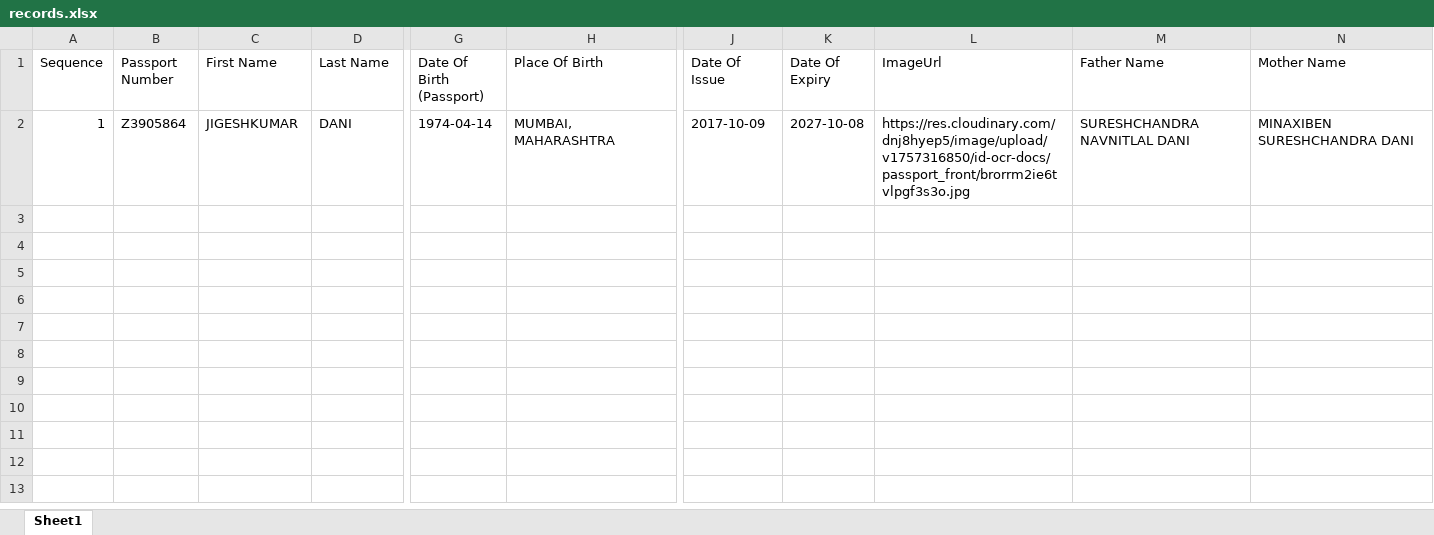
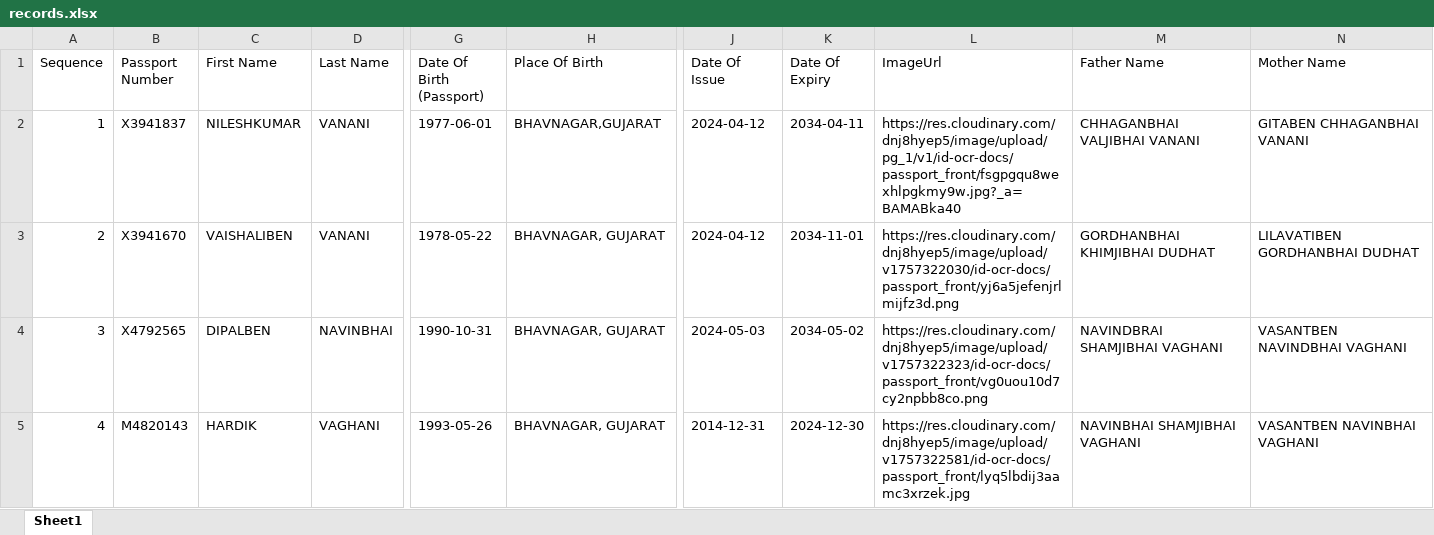
Before and after one commit to Tannu-Parmar/Bigsmileholidays, an Excel workbook: data/records.xlsx, sheet Sheet1, drawn as a sheet; only a part is shown, gaps mark what is left out; values as stored, in another font and other column widths than the file's, no borders; rows hold the shown columns only; the diff covers the shown part only; the diff names each change by its address in the sheet, - before the commit and + after, or states it on an @@ line.

Commit message:
image problem solved

```diff
--- a/data/records.xlsx (sheet Sheet1)
+++ b/data/records.xlsx (sheet Sheet1)
-B2 (Passport Number): Z3905864
+B2 (Passport Number): X3941837
-C2 (First Name): JIGESHKUMAR
+C2 (First Name): NILESHKUMAR
-D2 (Last Name): DANI
+D2 (Last Name): VANANI
-G2 (Date Of Birth (Passport)): 1974-04-14
+G2 (Date Of Birth (Passport)): 1977-06-01
-H2 (Place Of Birth): MUMBAI, MAHARASHTRA
+H2 (Place Of Birth): BHAVNAGAR,GUJARAT
-J2 (Date Of Issue): 2017-10-09
+J2 (Date Of Issue): 2024-04-12
-K2 (Date Of Expiry): 2027-10-08
+K2 (Date Of Expiry): 2034-04-11
-L2 (ImageUrl): https://res.cloudinary.com/dnj8hyep5/image/upload/v1757316850/id-ocr-docs/passport_front/brorrm2ie6tvlpgf3s3o.jpg
+L2 (ImageUrl): https://res.cloudinary.com/dnj8hyep5/image/upload/pg_1/v1/id-ocr-docs/passport_front/fsgpgqu8wexhlpgkmy9w.jpg?_a=BAMABka40
-M2 (Father Name): SURESHCHANDRA NAVNITLAL DANI
+M2 (Father Name): CHHAGANBHAI VALJIBHAI VANANI
-N2 (Mother Name): MINAXIBEN SURESHCHANDRA DANI
+N2 (Mother Name): GITABEN CHHAGANBHAI VANANI
+row 3: 2 | X3941670 | VAISHALIBEN | VANANI | 1978-05-22 | BHAVNAGAR, GUJARAT | 2024-04-12 | 2034-11-01 | https://res.cloudinary.com/dnj8hyep5/image/upload/v1757322030/id-ocr-docs/passport_front/yj6a5jefenjrlmijfz3d.png | GORDHANBHAI KHIMJIBHAI DUDHAT | LILAVATIBEN GORDHANBHAI DUDHAT
+row 4: 3 | X4792565 | DIPALBEN | NAVINBHAI | 1990-10-31 | BHAVNAGAR, GUJARAT | 2024-05-03 | 2034-05-02 | https://res.cloudinary.com/dnj8hyep5/image/upload/v1757322323/id-ocr-docs/passport_front/vg0uou10d7cy2npbb8co.png | NAVINDBRAI SHAMJIBHAI VAGHANI | VASANTBEN NAVINDBHAI VAGHANI
+row 5: 4 | M4820143 | HARDIK | VAGHANI | 1993-05-26 | BHAVNAGAR, GUJARAT | 2014-12-31 | 2024-12-30 | https://res.cloudinary.com/dnj8hyep5/image/upload/v1757322581/id-ocr-docs/passport_front/lyq5lbdij3aamc3xrzek.jpg | NAVINBHAI SHAMJIBHAI VAGHANI | VASANTBEN NAVINBHAI VAGHANI
```
Also changed, not shown: 3 added rows and 3 edited cells elsewhere in this sheet, 3 other files.
